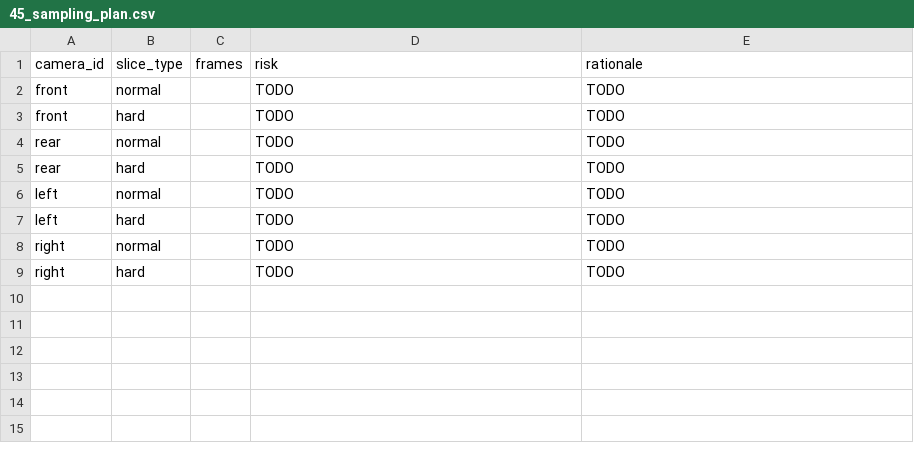
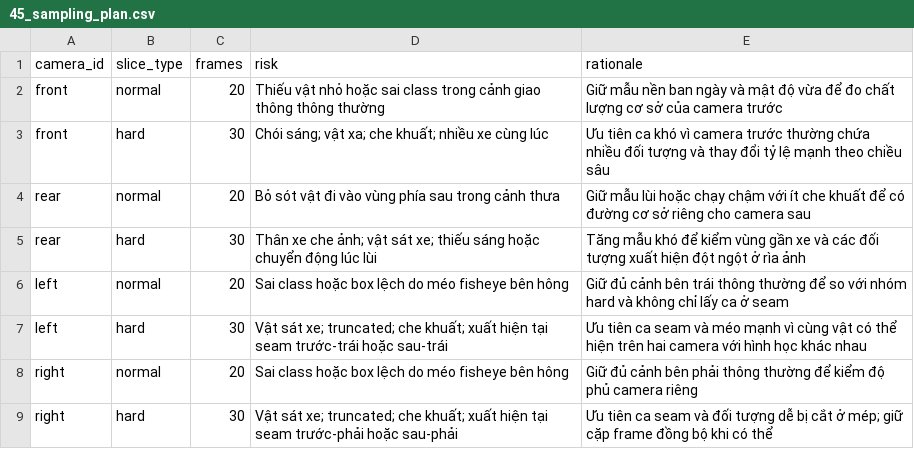
Before and after one commit to PhAnhHuy/K4-DAY11-PhamAnhHuy-02132, a CSV file: submission/45_sampling_plan.csv, drawn as a sheet.

```diff
--- a/submission/45_sampling_plan.csv
+++ b/submission/45_sampling_plan.csv
@@ -1,9 +1,9 @@
 camera_id,slice_type,frames,risk,rationale
-front,normal,,TODO,TODO
-front,hard,,TODO,TODO
-rear,normal,,TODO,TODO
-rear,hard,,TODO,TODO
-left,normal,,TODO,TODO
-left,hard,,TODO,TODO
-right,normal,,TODO,TODO
-right,hard,,TODO,TODO
+front,normal,20,"Thiếu vật nhỏ hoặc sai class trong cảnh giao thông thông thường","Giữ mẫu nền ban ngày và mật độ vừa để đo chất lượng cơ sở của camera trước"
+front,hard,30,"Chói sáng; vật xa; che khuất; nhiều xe cùng lúc","Ưu tiên ca khó vì camera trước thường chứa nhiều đối tượng và thay đổi tỷ lệ mạnh theo chiều sâu"
+rear,normal,20,"Bỏ sót vật đi vào vùng phía sau trong cảnh thưa","Giữ mẫu lùi hoặc chạy chậm với ít che khuất để có đường cơ sở riêng cho camera sau"
+rear,hard,30,"Thân xe che ảnh; vật sát xe; thiếu sáng hoặc chuyển động lúc lùi","Tăng mẫu khó để kiểm vùng gần xe và các đối tượng xuất hiện đột ngột ở rìa ảnh"
+left,normal,20,"Sai class hoặc box lệch do méo fisheye bên hông","Giữ đủ cảnh bên trái thông thường để so với nhóm hard và không chỉ lấy ca ở seam"
+left,hard,30,"Vật sát xe; truncated; che khuất; xuất hiện tại seam trước-trái hoặc sau-trái","Ưu tiên ca seam và méo mạnh vì cùng vật có thể hiện trên hai camera với hình học khác nhau"
+right,normal,20,"Sai class hoặc box lệch do méo fisheye bên hông","Giữ đủ cảnh bên phải thông thường để kiểm độ phủ camera riêng"
+right,hard,30,"Vật sát xe; truncated; che khuất; xuất hiện tại seam trước-phải hoặc sau-phải","Ưu tiên ca seam và đối tượng dễ bị cắt ở mép; giữ cặp frame đồng bộ khi có thể"
```
Also changed, not shown: 47 other files.
